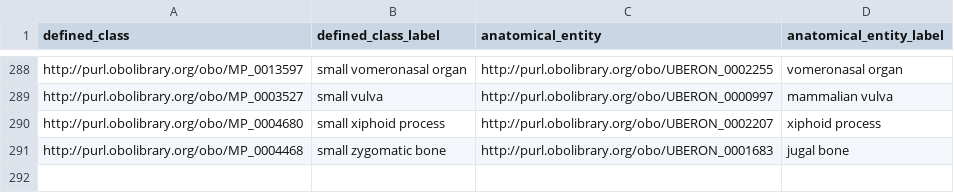
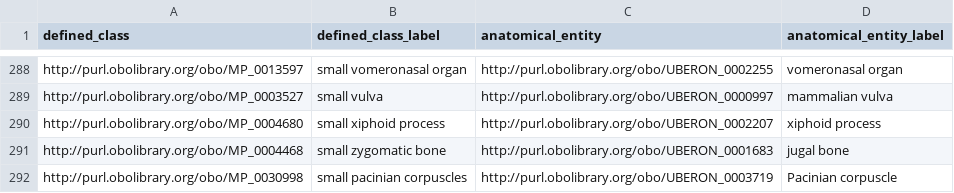
Before and after one commit to mgijax/mammalian-phenotype-ontology, a TSV file: src/patterns/data/default/abnormallyDecreasedSizeOfAnatomicalEntity.tsv, drawn as a sheet; only a part is shown, gaps mark what is left out; the diff names each change by its address in the sheet, - before the commit and + after, or states it on an @@ line.

Commit message:
update abnormallyDecreasedSizeOfAnatomicalEntity tsv file for new EQ

```diff
--- a/src/patterns/data/default/abnormallyDecreasedSizeOfAnatomicalEntity.tsv
+++ b/src/patterns/data/default/abnormallyDecreasedSizeOfAnatomicalEntity.tsv
+row 292: http://purl.obolibrary.org/obo/MP_0030998 | small pacinian corpuscles | http://purl.obolibrary.org/obo/UBERON_0003719 | Pacinian corpuscle
```
